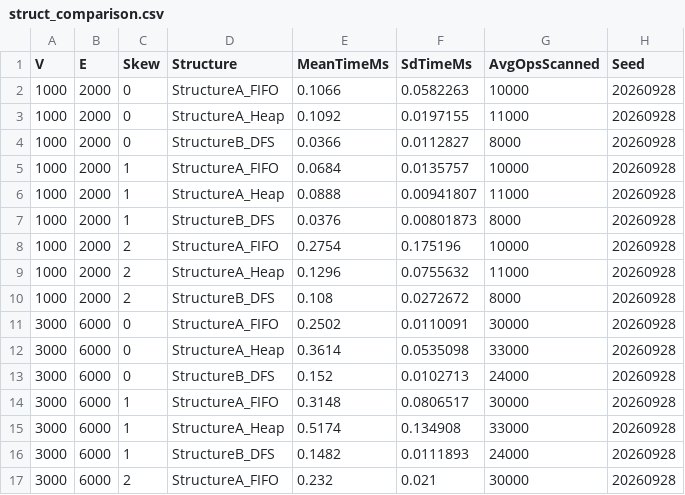
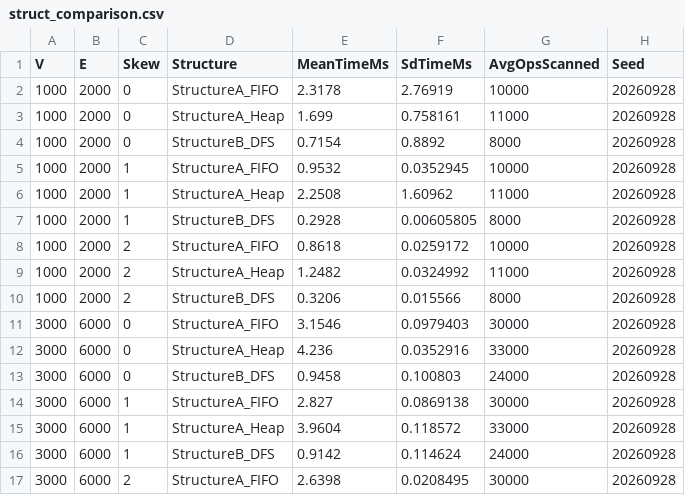
Before and after one commit to reswanthkoya205/cs253-TeamMatrix-p01, a CSV file: results/raw/struct_comparison.csv, drawn as a sheet; only a part is shown; the diff covers the shown part only.

```diff
--- a/results/raw/struct_comparison.csv
+++ b/results/raw/struct_comparison.csv
@@ -1,17 +1,17 @@
 V,E,Skew,Structure,MeanTimeMs,SdTimeMs,AvgOpsScanned,Seed
-1000,2000,0,StructureA_FIFO,0.1066,0.0582263,10000,20260928
-1000,2000,0,StructureA_Heap,0.1092,0.0197155,11000,20260928
-1000,2000,0,StructureB_DFS,0.0366,0.0112827,8000,20260928
-1000,2000,1,StructureA_FIFO,0.0684,0.0135757,10000,20260928
-1000,2000,1,StructureA_Heap,0.0888,0.00941807,11000,20260928
-1000,2000,1,StructureB_DFS,0.0376,0.00801873,8000,20260928
-1000,2000,2,StructureA_FIFO,0.2754,0.175196,10000,20260928
-1000,2000,2,StructureA_Heap,0.1296,0.0755632,11000,20260928
-1000,2000,2,StructureB_DFS,0.108,0.0272672,8000,20260928
-3000,6000,0,StructureA_FIFO,0.2502,0.0110091,30000,20260928
-3000,6000,0,StructureA_Heap,0.3614,0.0535098,33000,20260928
-3000,6000,0,StructureB_DFS,0.152,0.0102713,24000,20260928
-3000,6000,1,StructureA_FIFO,0.3148,0.0806517,30000,20260928
-3000,6000,1,StructureA_Heap,0.5174,0.134908,33000,20260928
-3000,6000,1,StructureB_DFS,0.1482,0.0111893,24000,20260928
-3000,6000,2,StructureA_FIFO,0.232,0.021,30000,20260928
+1000,2000,0,StructureA_FIFO,2.3178,2.76919,10000,20260928
+1000,2000,0,StructureA_Heap,1.699,0.758161,11000,20260928
+1000,2000,0,StructureB_DFS,0.7154,0.8892,8000,20260928
+1000,2000,1,StructureA_FIFO,0.9532,0.0352945,10000,20260928
+1000,2000,1,StructureA_Heap,2.2508,1.60962,11000,20260928
+1000,2000,1,StructureB_DFS,0.2928,0.00605805,8000,20260928
+1000,2000,2,StructureA_FIFO,0.8618,0.0259172,10000,20260928
+1000,2000,2,StructureA_Heap,1.2482,0.0324992,11000,20260928
+1000,2000,2,StructureB_DFS,0.3206,0.015566,8000,20260928
+3000,6000,0,StructureA_FIFO,3.1546,0.0979403,30000,20260928
+3000,6000,0,StructureA_Heap,4.236,0.0352916,33000,20260928
+3000,6000,0,StructureB_DFS,0.9458,0.100803,24000,20260928
+3000,6000,1,StructureA_FIFO,2.827,0.0869138,30000,20260928
+3000,6000,1,StructureA_Heap,3.9604,0.118572,33000,20260928
+3000,6000,1,StructureB_DFS,0.9142,0.114624,24000,20260928
+3000,6000,2,StructureA_FIFO,2.6398,0.0208495,30000,20260928
```
Also changed, not shown: 22 edited cells elsewhere in this file, results/raw/incremental_comparison.csv, 5 other files.
